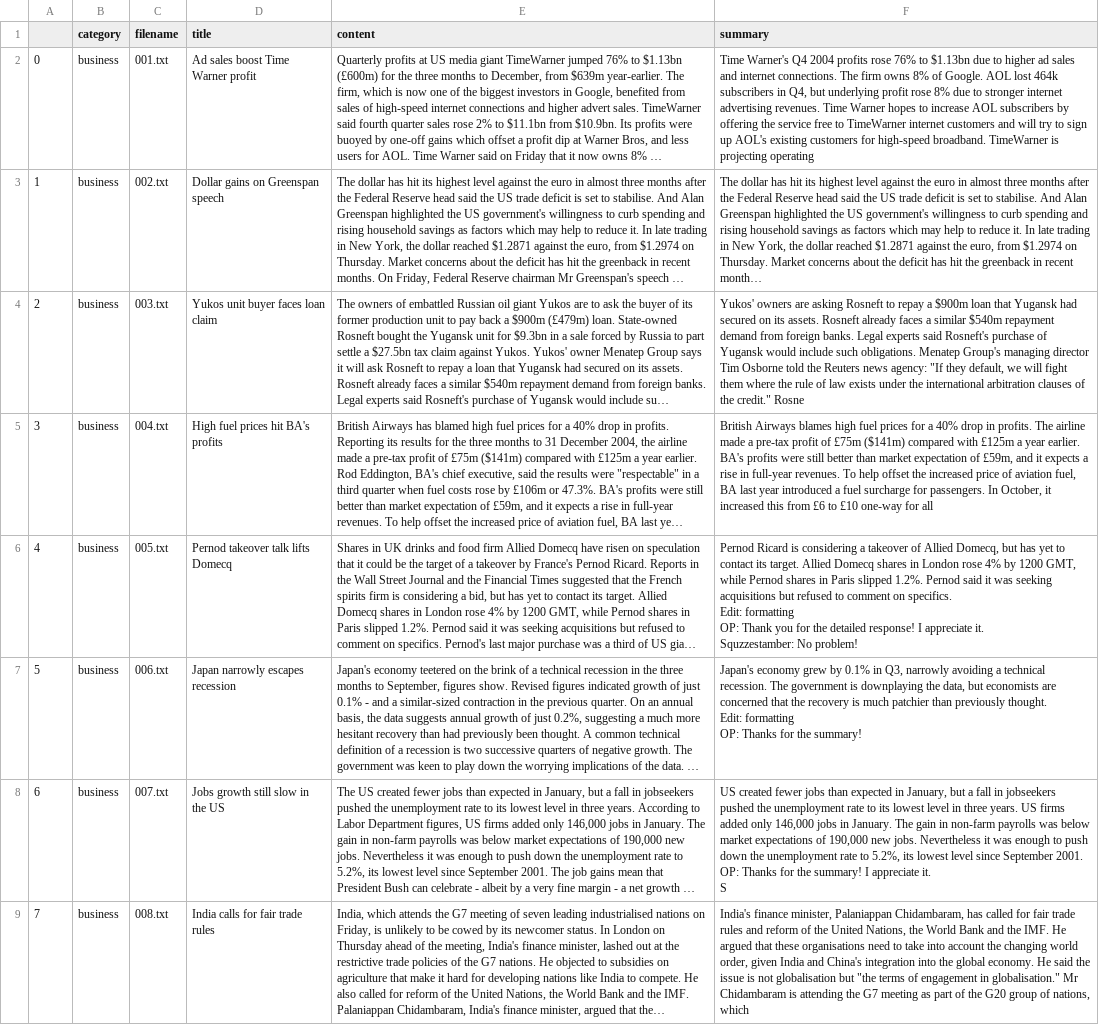
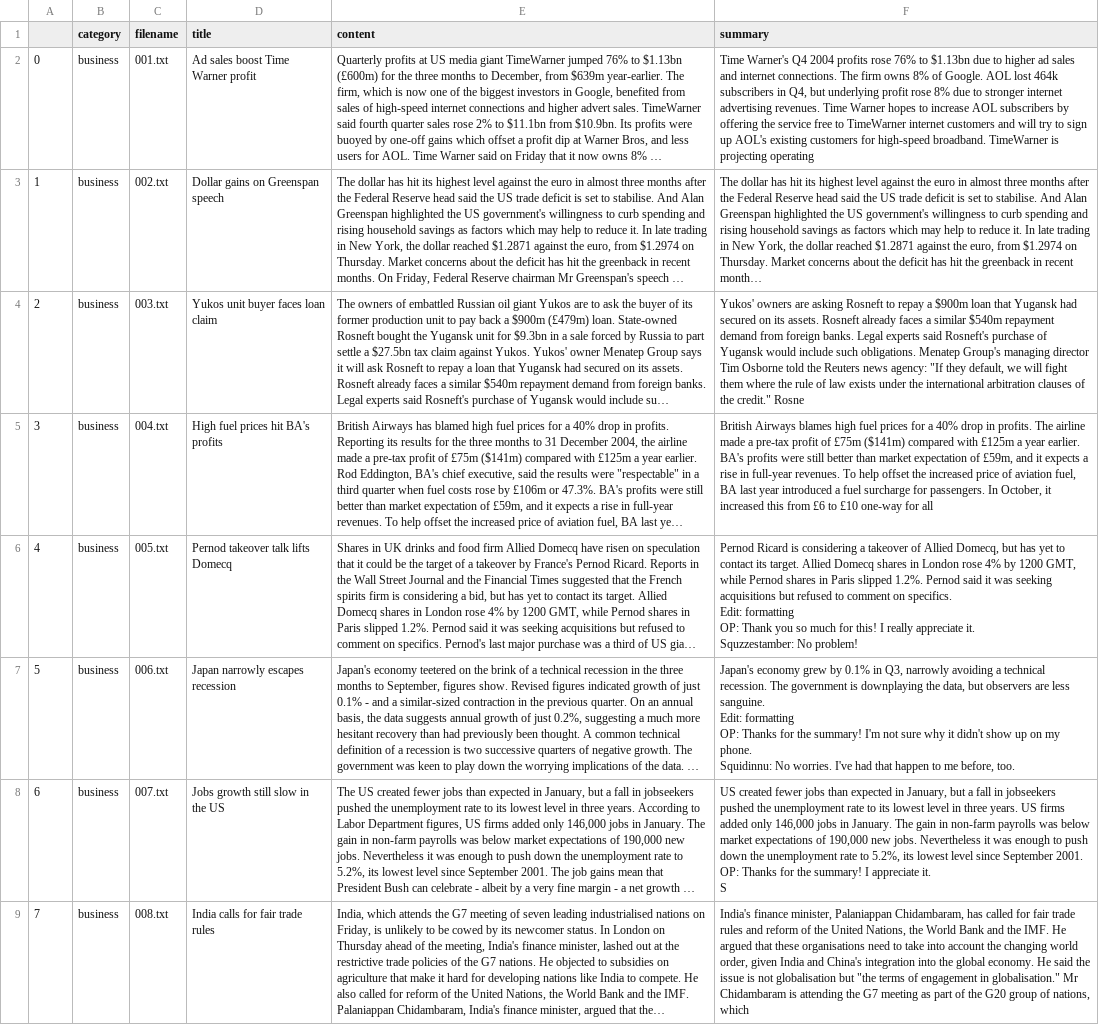
Before and after one commit to yelizkilinc/aoai-workshop, a CSV file: output/summaries.csv, drawn as a sheet; only a part is shown; long unchanged cells end in …; ↵ is a line break in a cell; the diff names each change by its address in the sheet, - before the commit and + after, or states it on an @@ line.

```diff
--- a/output/summaries.csv
+++ b/output/summaries.csv
-F6 (summary): …Thank you for the detailed response! I appreciate it.…
+F6 (summary): …Thank you so much for this! I really appreciate it.…
-F7 (summary): …data, but economists are concerned that the recovery is much patchier than previously thought. ↵ Edit: formatting ↵ OP: Thanks for the summary!
+F7 (summary): …data, but observers are less sanguine. ↵ Edit: formatting ↵ OP: Thanks for the summary! I'm not sure why it didn't show up on my phone. ↵ Squidinnu: No worries. I've had that happen to me before, too.
```
Also changed, not shown: output/key_info.csv, output/keywords.csv, 15 other files.
